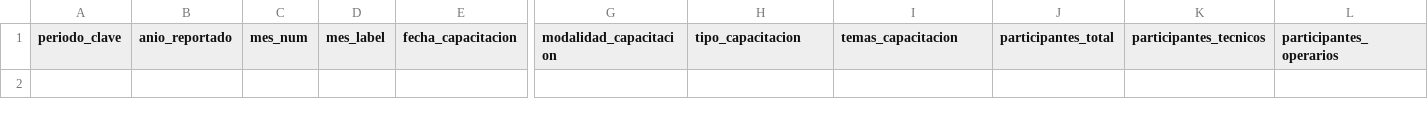
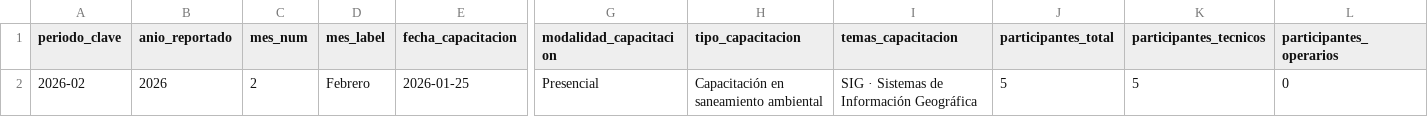
Before and after one commit to geograficaaala/adala-dashboard, a CSV file: data_processed/fortalecimiento_municipal/capacitaciones_detalle.csv, drawn as a sheet; only a part is shown, gaps mark what is left out; rows hold the shown columns only; the diff names each change by its address in the sheet, - before the commit and + after, or states it on an @@ line.

```diff
--- a/data_processed/fortalecimiento_municipal/capacitaciones_detalle.csv
+++ b/data_processed/fortalecimiento_municipal/capacitaciones_detalle.csv
+row 2: 2026-02 | 2026 | 2 | Febrero | 2026-01-25 | Presencial | Capacitación en saneamiento ambiental | SIG · Sistemas de Información Geográfica | 5 | 5 | 0
```
Also changed, not shown: data_processed/fortalecimiento_municipal/estudios_detalle.csv, data_processed/fortalecimiento_municipal/total_mes.csv, 14 other files.
